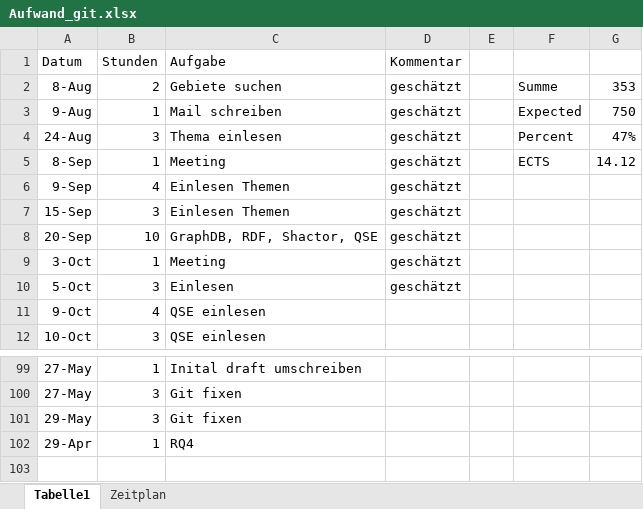
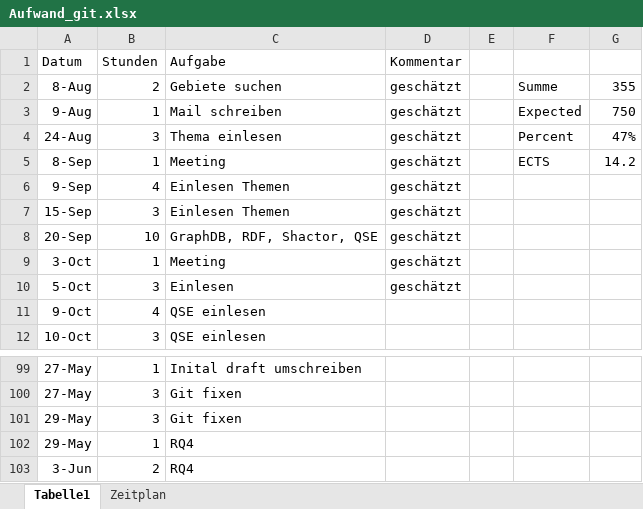
Before and after one commit to Eva0410/QseEvolvingKg, an Excel workbook: QseEvolvingKgWebApp/notes/Aufwand_git.xlsx, sheet Tabelle1, drawn as a sheet; only a part is shown, gaps mark what is left out; values as stored, in another font and other column widths than the file's, no borders; the diff names each change by its address in the sheet, - before the commit and + after, or states it on an @@ line.

```diff
--- a/QseEvolvingKgWebApp/notes/Aufwand_git.xlsx (sheet Tabelle1)
+++ b/QseEvolvingKgWebApp/notes/Aufwand_git.xlsx (sheet Tabelle1)
-G2: 353
+G2: 355
-G5: 14.12
+G5: 14.2
-A102 (Datum): 29-Apr
+A102 (Datum): 29-May
+row 103: 3-Jun | 2 | RQ4
```
Also changed, not shown: 7 other files.
